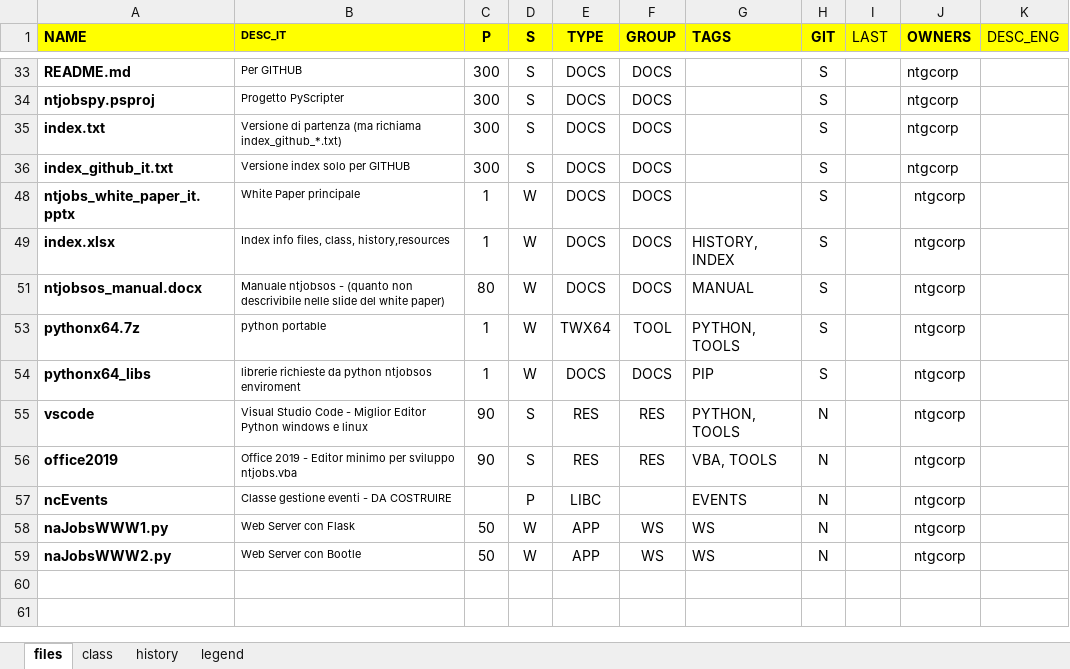
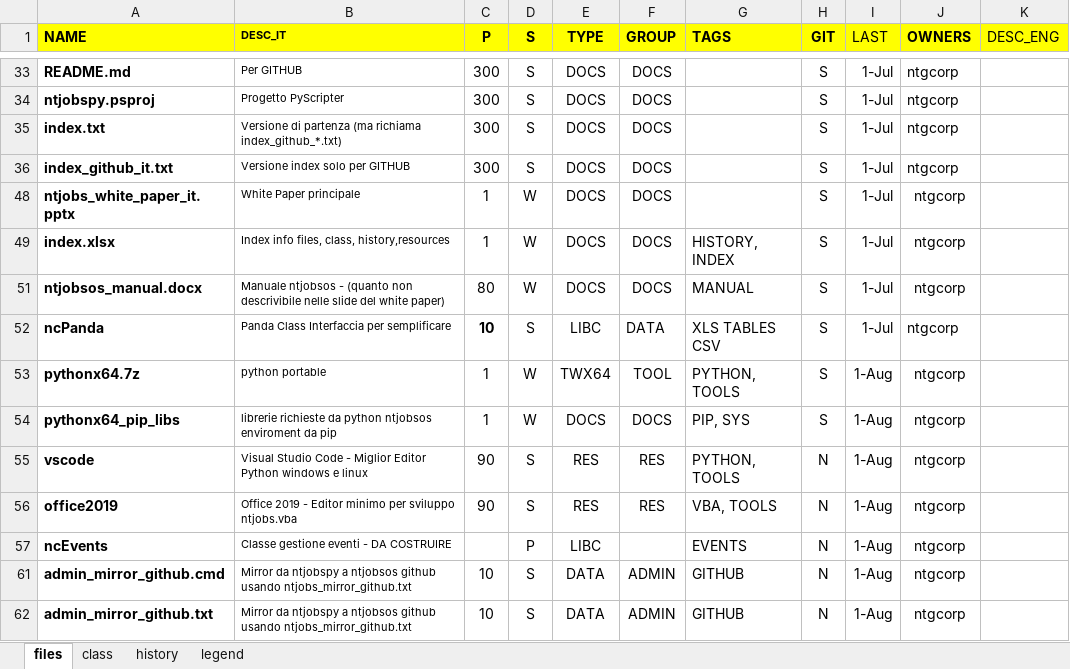
Before and after one commit to ntgcorp/ntJobsOS, an Excel workbook: index.xlsx, sheet files, drawn as a sheet; only a part is shown, gaps mark what is left out; values as stored, in another font and other column widths than the file's, no borders; removed rows and columns are numbered as before the commit, all else as after; the diff covers the shown part only; the diff names each change by its address in the sheet, - before the commit and + after, or states it on an @@ line.

```diff
--- a/index.xlsx (sheet files)
+++ b/index.xlsx (sheet files)
-I33:I36 (LAST): (empty)
+I33:I36 (LAST): 1-Jul
-I48:I49 (LAST): (empty)
+I48:I49 (LAST): 1-Jul
-I51 (LAST): (empty)
+I51 (LAST): 1-Jul
@@ row 52 unhidden: ncPanda | Panda Class Interfaccia per semplificare | 10 | S | LIBC | DATA | XLS TABLES CSV | S | 1-Jul | ntgcorp @@
-I53:I57 (LAST): (empty)
+I53:I57 (LAST): 1-Aug
-A54 (NAME): pythonx64_libs
+A54 (NAME): pythonx64_pip_libs
-B54 (DESC_IT): …ntjobsos enviroment
+B54 (DESC_IT): …ntjobsos enviroment da pip
-G54 (TAGS): PIP
+G54 (TAGS): PIP, SYS
-row 58: naJobsWWW1.py | Web Server con Flask | 50 | W | APP | WS | WS | N |  | ntgcorp
-row 59: naJobsWWW2.py | Web Server con Bootle | 50 | W | APP | WS | WS | N |  | ntgcorp
+row 61: admin_mirror_github.cmd | Mirror da ntjobspy a ntjobsos github usando ntjobs_mirror_github.txt | 10 | S | DATA | ADMIN | GITHUB | N | 1-Aug | ntgcorp
+row 62: admin_mirror_github.txt | Mirror da ntjobspy a ntjobsos github usando ntjobs_mirror_github.txt | 10 | S | DATA | ADMIN | GITHUB | N | 1-Aug | ntgcorp
```
Also changed, not shown: 23 added rows and 2 edited cells elsewhere in this sheet, hidden cells, 2 other files.
